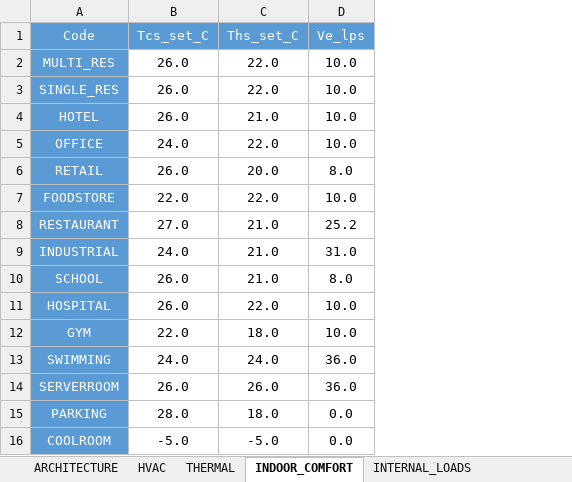
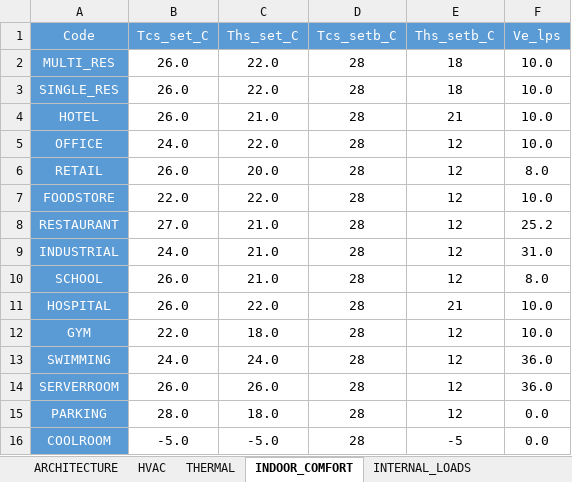
Before and after one commit to architecture-building-systems/CityEnergyAnalyst, an Excel workbook: cea/db/Archetypes/Switzerland/Archetypes_properties.xlsx, sheet INDOOR_COMFORT, drawn as a sheet; values as stored, in another font and other column widths than the file's, no borders; the diff names each change by its address in the sheet, - before the commit and + after, or states it on an @@ line.

Commit message:
Including setbacks in archetypes

```diff
--- a/cea/db/Archetypes/Switzerland/Archetypes_properties.xlsx (sheet INDOOR_COMFORT)
+++ b/cea/db/Archetypes/Switzerland/Archetypes_properties.xlsx (sheet INDOOR_COMFORT)
+column D (Tcs_setb_C), rows 2-16: all 28
+column E (Ths_setb_C), rows 2-16: 18 | 18 | 21 | 12 | 12 | 12 | 12 | 12 | 12 | 21 | 12 | 12 | 12 | 12 | -5
```
Also changed, not shown: 2 other files.
